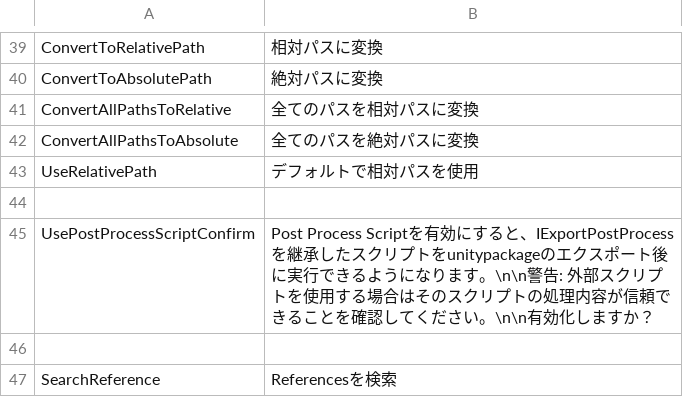
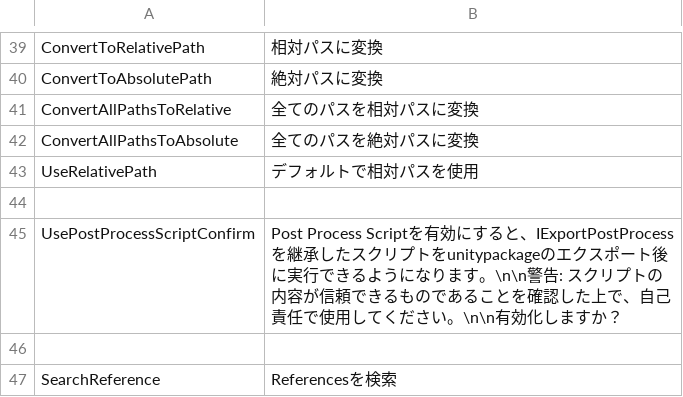
Before and after one commit to SleetCat123/MizoresUnityPackageExporter, a CSV file: Packages/com.mizore-nekoyanagi.utils.mizore-package-exporter/Texts/Resources/MizoresPackageExporter/jp.csv, drawn as a sheet; only a part is shown, gaps mark what is left out.

```diff
--- a/Packages/com.mizore-nekoyanagi.utils.mizore-package-exporter/Texts/Resources/MizoresPackageExporter/jp.csv
+++ b/Packages/com.mizore-nekoyanagi.utils.mizore-package-exporter/Texts/Resources/MizoresPackageExporter/jp.csv
@@ -44,3 +44,3 @@ UseRelativePath,デフォルトで相対パスを使用
 
-UsePostProcessScriptConfirm,Post Process Scriptを有効にすると、IExportPostProcessを継承したスクリプトをunitypackageのエクスポート後に実行できるようになります。\n\n警告: 外部スクリプトを使用する場合はそのスクリプトの処理内容が信頼できることを確認してください。\n\n有効化しますか？
+UsePostProcessScriptConfirm,Post Process Scriptを有効にすると、IExportPostProcessを継承したスクリプトをunitypackageのエクスポート後に実行できるようになります。\n\n警告: スクリプトの内容が信頼できるものであることを確認した上で、自己責任で使用してください。\n\n有効化しますか？
 
```
Also changed, not shown: Packages/com.mizore-nekoyanagi.utils.mizore-package-exporter/Texts/Resources/MizoresPackageExporter/en.csv, 1 other file.
